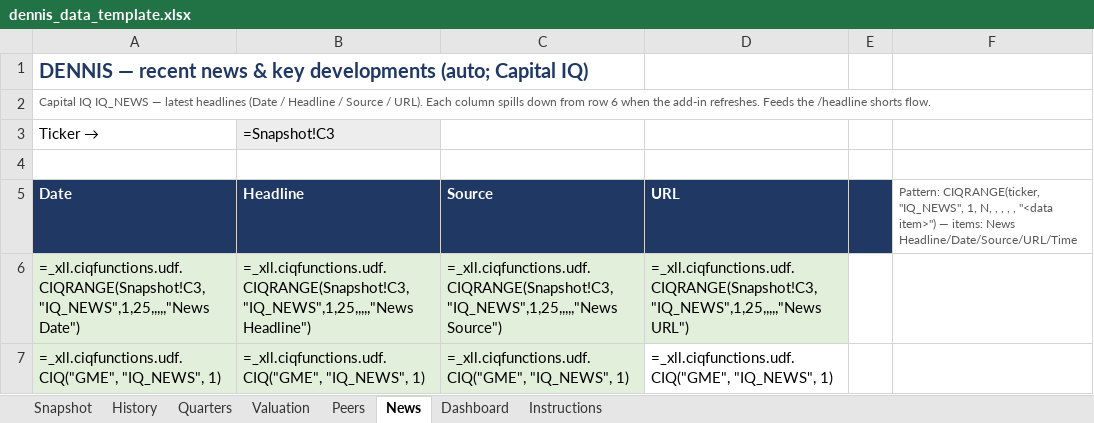
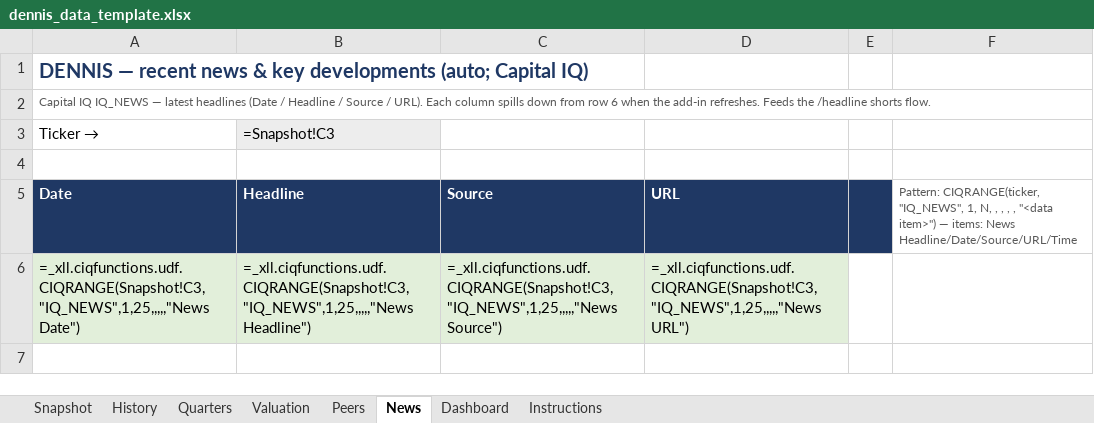
Before and after one commit to Voleq/Content-Machine, an Excel workbook: templates/dennis_data_template.xlsx, sheet News, drawn as a sheet; values as stored, in another font and other column widths than the file's, no borders; formulas without a stored value are shown as written; the diff names each change by its address in the sheet, - before the commit and + after, or states it on an @@ line.

```diff
--- a/templates/dennis_data_template.xlsx (sheet News)
+++ b/templates/dennis_data_template.xlsx (sheet News)
-row 7: =_xll.ciqfunctions.udf.CIQ("GME", "IQ_NEWS", 1) | =_xll.ciqfunctions.udf.CIQ("GME", "IQ_NEWS", 1) | =_xll.ciqfunctions.udf.CIQ("GME", "IQ_NEWS", 1) | =_xll.ciqfunctions.udf.CIQ("GME", "IQ_NEWS", 1)
```
Also changed, not shown: sheet Peers, sheet History, sheet Instructions, sheet Snapshot, sheet Valuation, sheet Quarters, 1 more sheet, 10 other files.
